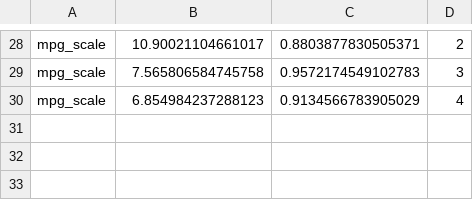
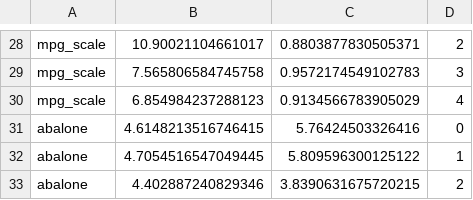
Before and after one commit to Karlmyh/RTER, a CSV file: results/realdata/RFR.csv, drawn as a sheet; only a part is shown, gaps mark what is left out; the diff names each change by its address in the sheet, - before the commit and + after, or states it on an @@ line.

```diff
--- a/results/realdata/RFR.csv
+++ b/results/realdata/RFR.csv
+row 31: abalone | 4.6148213516746415 | 5.76424503326416 | 0
+row 32: abalone | 4.7054516547049445 | 5.809596300125122 | 1
+row 33: abalone | 4.402887240829346 | 3.8390631675720215 | 2
```
Also changed, not shown: results/accuracy/RTER.csv, results/realdata/DT.csv, 14 other files.
